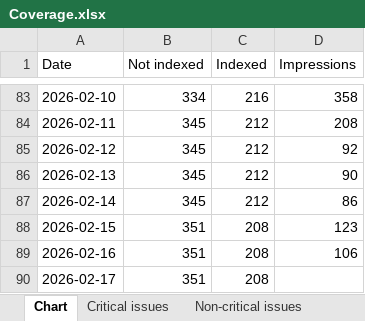
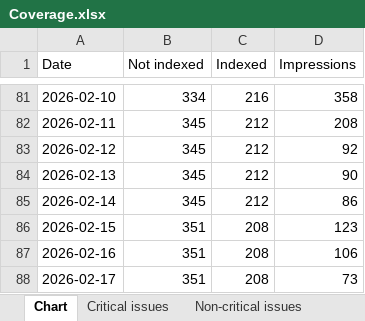
Before and after one commit to HEATLabs/HEAT-Labs-Configs, an Excel workbook: gsc-export/Coverage.xlsx, sheet Chart, drawn as a sheet; only a part is shown, gaps mark what is left out; values as stored, in another font and other column widths than the file's, no borders; addresses are those after the commit; the diff covers the shown part only; the diff names each change by its address in the sheet, - before the commit and + after, or states it on an @@ line.

```diff
--- a/gsc-export/Coverage.xlsx (sheet Chart)
+++ b/gsc-export/Coverage.xlsx (sheet Chart)
-D88 (Impressions): (empty)
+D88 (Impressions): 73
```
Also changed, not shown: 2 removed rows and 44 edited cells elsewhere in this sheet, sheet Critical issues, gsc-export/Breadcrumbs.xlsx, gsc-export/HTTPS.xlsx, 2 other files.
